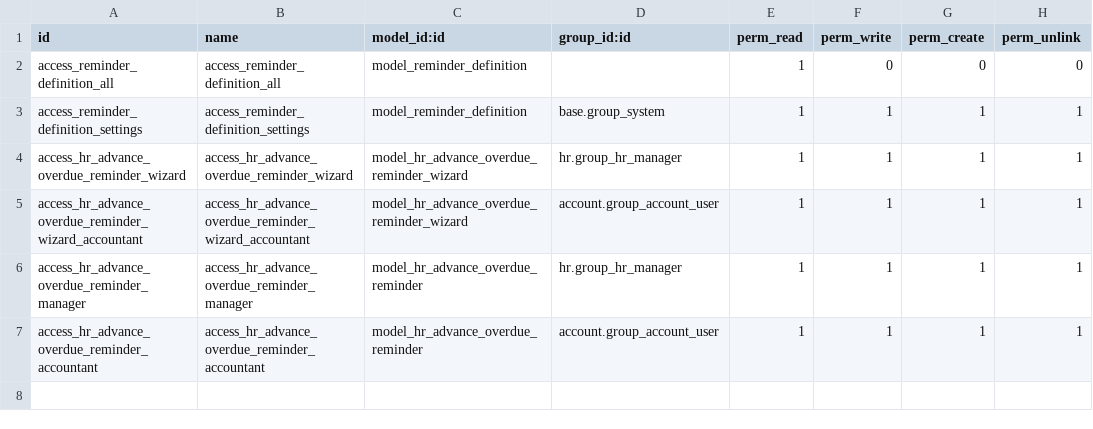
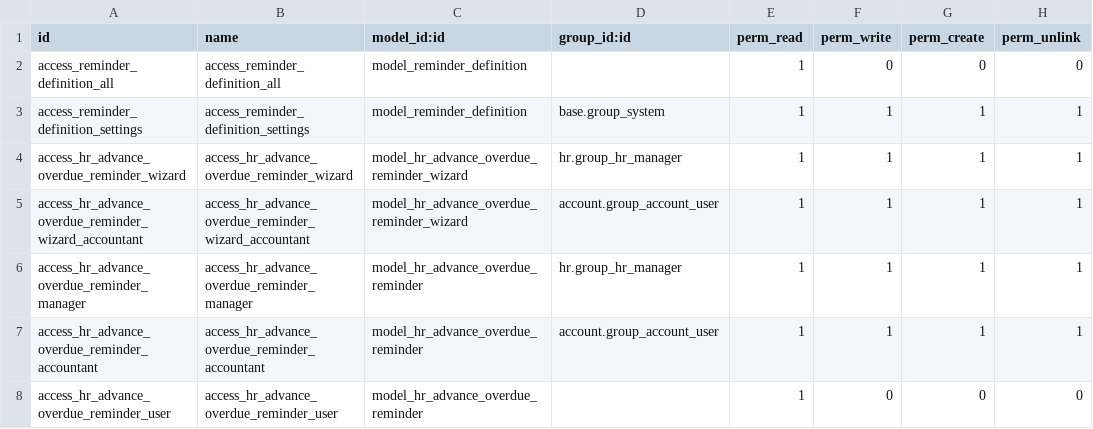
Before and after one commit to OCA/hr-expense, a CSV file: hr_expense_advance_overdue_reminder/security/ir.model.access.csv, drawn as a sheet; the diff names each change by its address in the sheet, - before the commit and + after, or states it on an @@ line.

Commit message:
[FIX] permission overdue and default activity

```diff
--- a/hr_expense_advance_overdue_reminder/security/ir.model.access.csv
+++ b/hr_expense_advance_overdue_reminder/security/ir.model.access.csv
+row 8: access_hr_advance_overdue_reminder_user | access_hr_advance_overdue_reminder_user | model_hr_advance_overdue_reminder |  | 1 | 0 | 0 | 0
```
Also changed, not shown: 3 other files.
